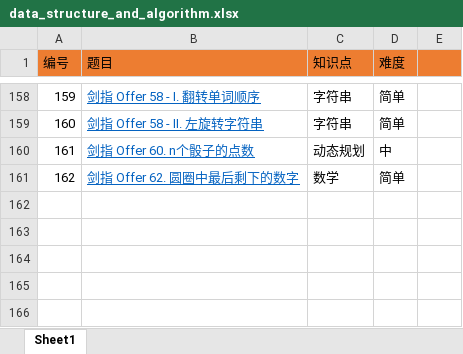
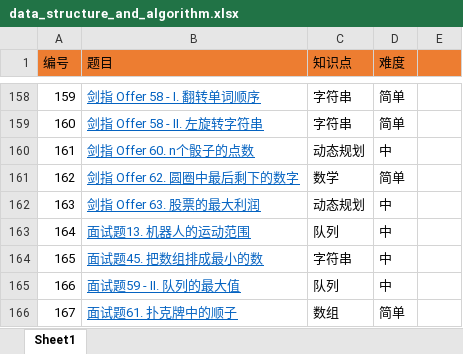
Before and after one commit to luojun96/go-opt, an Excel workbook: algorithms/data_structure_and_algorithm.xlsx, sheet Sheet1, drawn as a sheet; only a part is shown, gaps mark what is left out; values as stored, in another font and other column widths than the file's, no borders; the diff names each change by its address in the sheet, - before the commit and + after, or states it on an @@ line.

Commit message:
add some algorithm problems about dp and array.

```diff
--- a/algorithms/data_structure_and_algorithm.xlsx (sheet Sheet1)
+++ b/algorithms/data_structure_and_algorithm.xlsx (sheet Sheet1)
+row 162: 163 | 剑指 Offer 63. 股票的最大利润 | 动态规划 | 中
+row 163: 164 | 面试题13. 机器人的运动范围 | 队列 | 中
+row 164: 165 | 面试题45. 把数组排成最小的数 | 字符串 | 中
+row 165: 166 | 面试题59 - II. 队列的最大值 | 队列 | 中
+row 166: 167 | 面试题61. 扑克牌中的顺子 | 数组 | 简单
```
Also changed, not shown: 5 other files.
